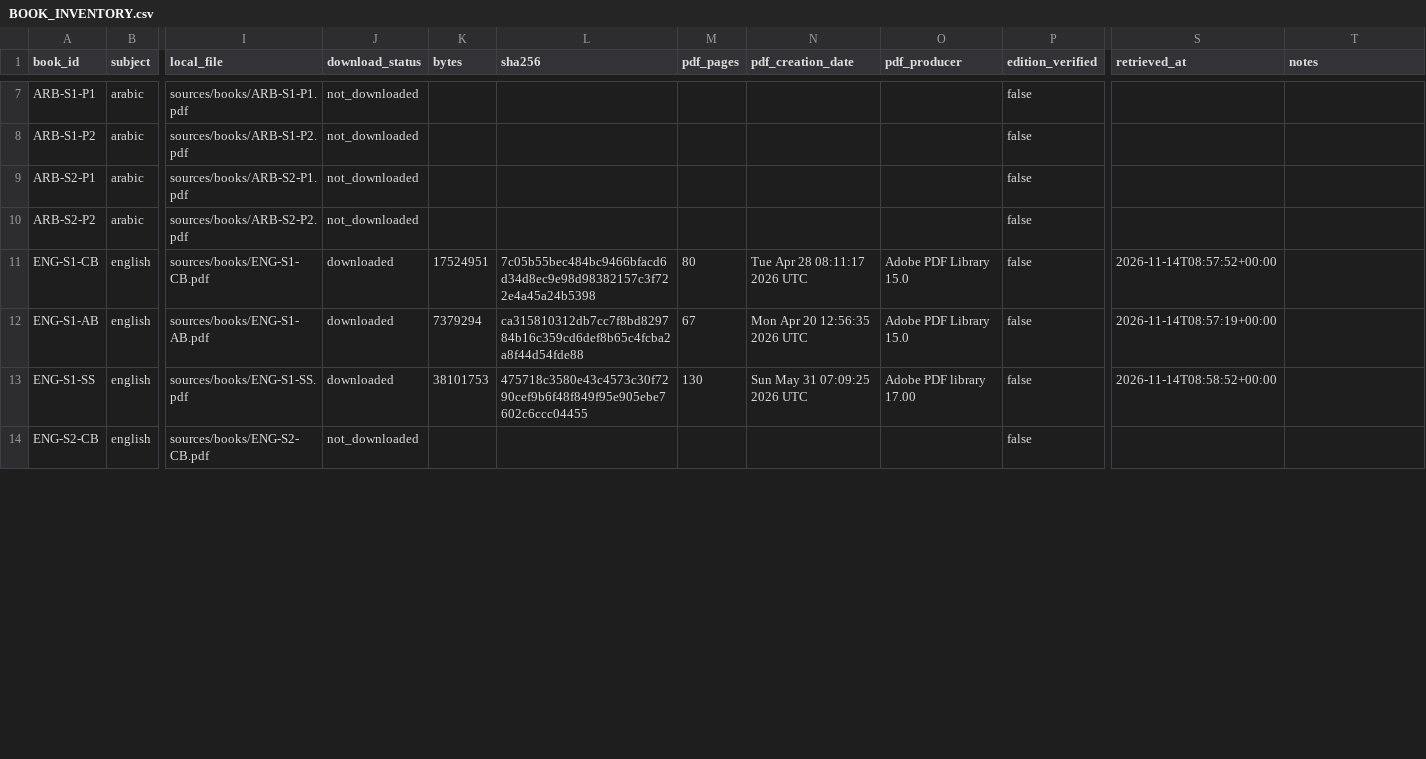
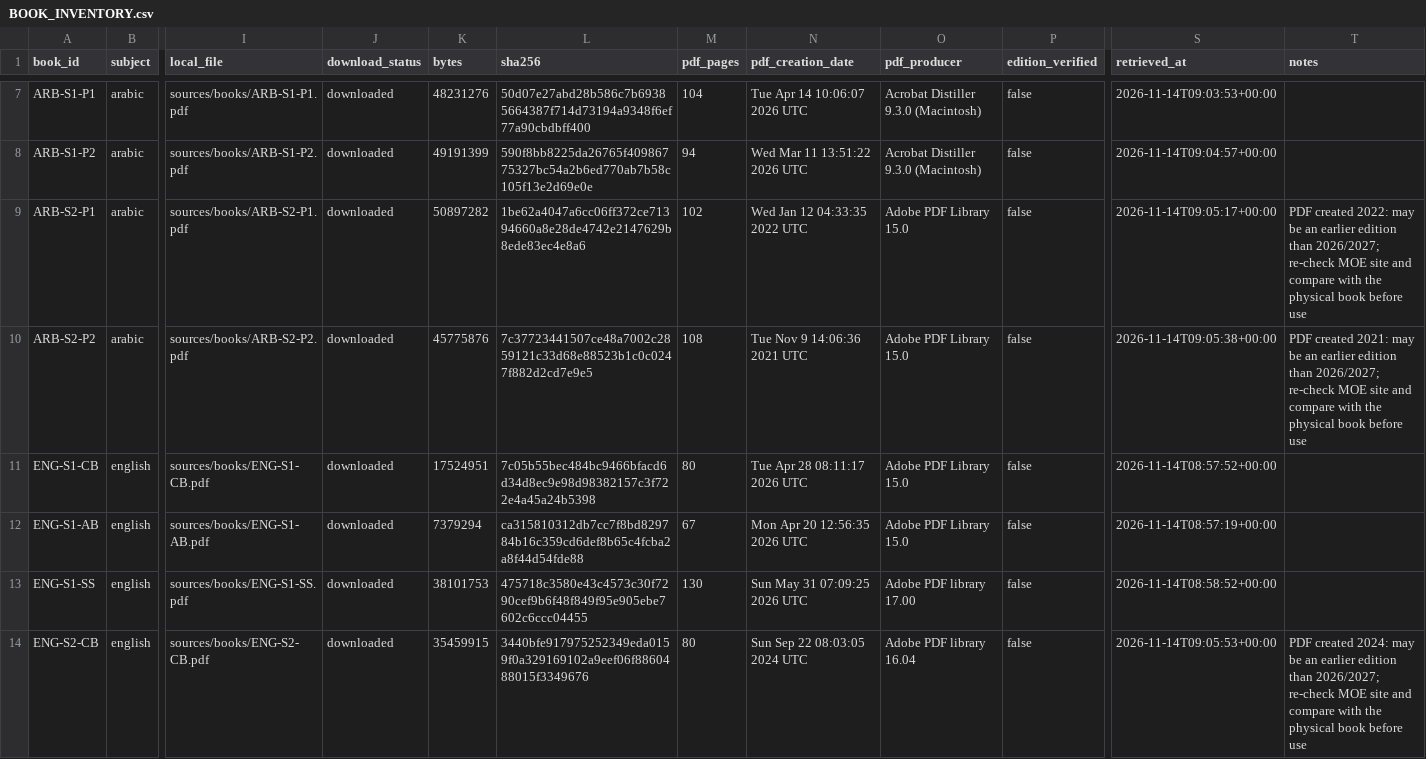
Before and after one commit to MohamedAlhadidi/Ghaith_Smart_Project, a CSV file: docs/BOOK_INVENTORY.csv, drawn as a sheet; only a part is shown, gaps mark what is left out; the diff covers the shown part only; the diff names each change by its address in the sheet, - before the commit and + after, or states it on an @@ line.

```diff
--- a/docs/BOOK_INVENTORY.csv
+++ b/docs/BOOK_INVENTORY.csv
-J7:J10 (download_status): not_downloaded
+J7:J10 (download_status): downloaded
-K7 (bytes): (empty)
+K7 (bytes): 48231276
-L7 (sha256): (empty)
+L7 (sha256): 50d07e27abd28b586c7b69385664387f714d73194a9348f6ef77a90cbdbff400
-M7 (pdf_pages): (empty)
+M7 (pdf_pages): 104
-N7 (pdf_creation_date): (empty)
+N7 (pdf_creation_date): Tue Apr 14 10:06:07 2026 UTC
-O7:O8 (pdf_producer): (empty)
+O7:O8 (pdf_producer): Acrobat Distiller 9.3.0 (Macintosh)
-S7 (retrieved_at): (empty)
+S7 (retrieved_at): 2026-11-14T09:03:53+00:00
-K8 (bytes): (empty)
+K8 (bytes): 49191399
-L8 (sha256): (empty)
+L8 (sha256): 590f8bb8225da26765f40986775327bc54a2b6ed770ab7b58c105f13e2d69e0e
-M8 (pdf_pages): (empty)
+M8 (pdf_pages): 94
-N8 (pdf_creation_date): (empty)
+N8 (pdf_creation_date): Wed Mar 11 13:51:22 2026 UTC
-S8 (retrieved_at): (empty)
+S8 (retrieved_at): 2026-11-14T09:04:57+00:00
-K9 (bytes): (empty)
+K9 (bytes): 50897282
-L9 (sha256): (empty)
+L9 (sha256): 1be62a4047a6cc06ff372ce71394660a8e28de4742e2147629b8ede83ec4e8a6
-M9 (pdf_pages): (empty)
+M9 (pdf_pages): 102
-N9 (pdf_creation_date): (empty)
+N9 (pdf_creation_date): Wed Jan 12 04:33:35 2022 UTC
-O9:O10 (pdf_producer): (empty)
+O9:O10 (pdf_producer): Adobe PDF Library 15.0
-S9 (retrieved_at): (empty)
+S9 (retrieved_at): 2026-11-14T09:05:17+00:00
-T9 (notes): (empty)
+T9 (notes): PDF created 2022: may be an earlier edition than 2026/2027; re-check MOE site and compare with the physical book before use
-K10 (bytes): (empty)
+K10 (bytes): 45775876
-L10 (sha256): (empty)
+L10 (sha256): 7c37723441507ce48a7002c2859121c33d68e88523b1c0c0247f882d2cd7e9e5
-M10 (pdf_pages): (empty)
+M10 (pdf_pages): 108
-N10 (pdf_creation_date): (empty)
+N10 (pdf_creation_date): Tue Nov 9 14:06:36 2021 UTC
-S10 (retrieved_at): (empty)
+S10 (retrieved_at): 2026-11-14T09:05:38+00:00
-T10 (notes): (empty)
+T10 (notes): PDF created 2021: may be an earlier edition than 2026/2027; re-check MOE site and compare with the physical book before use
-J14 (download_status): not_downloaded
+J14 (download_status): downloaded
-K14 (bytes): (empty)
+K14 (bytes): 35459915
-L14 (sha256): (empty)
+L14 (sha256): 3440bfe917975252349eda0159f0a329169102a9eef06f8860488015f3349676
-M14 (pdf_pages): (empty)
+M14 (pdf_pages): 80
-N14 (pdf_creation_date): (empty)
+N14 (pdf_creation_date): Sun Sep 22 08:03:05 2024 UTC
-O14 (pdf_producer): (empty)
+O14 (pdf_producer): Adobe PDF library 16.04
-S14 (retrieved_at): (empty)
+S14 (retrieved_at): 2026-11-14T09:05:53+00:00
-T14 (notes): (empty)
+T14 (notes): PDF created 2024: may be an earlier edition than 2026/2027; re-check MOE site and compare with the physical book before use
```
Also changed, not shown: 119 edited cells elsewhere in this file, 47 other files.
